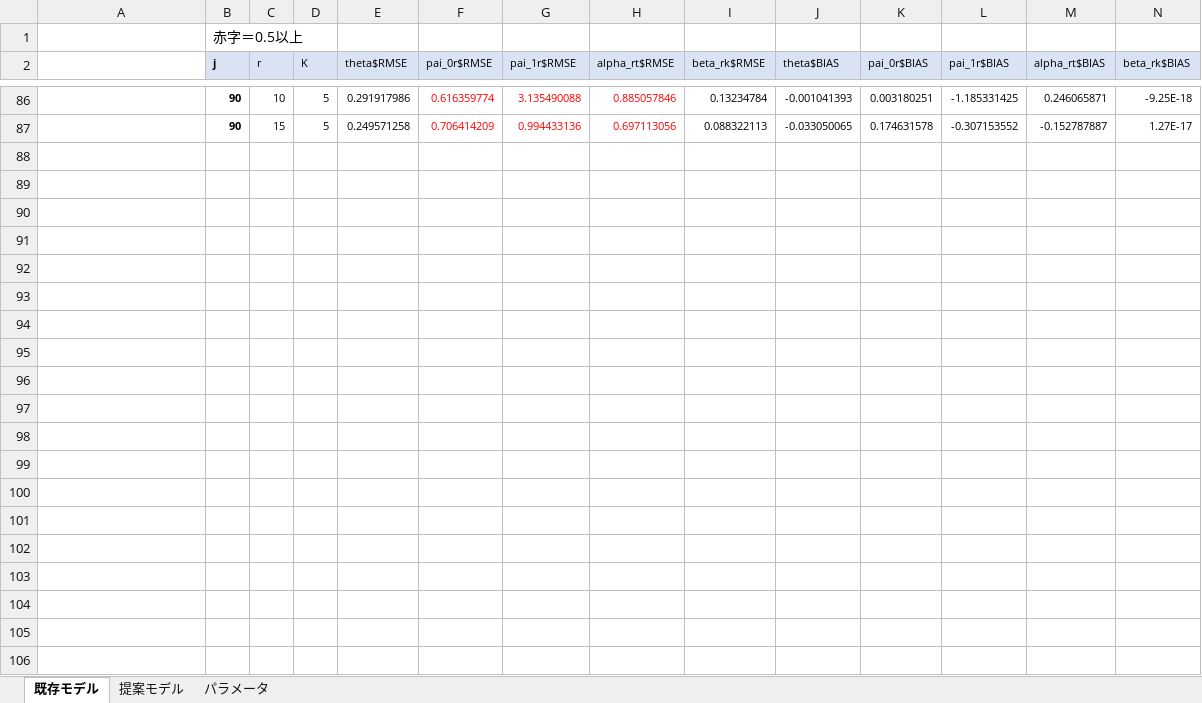
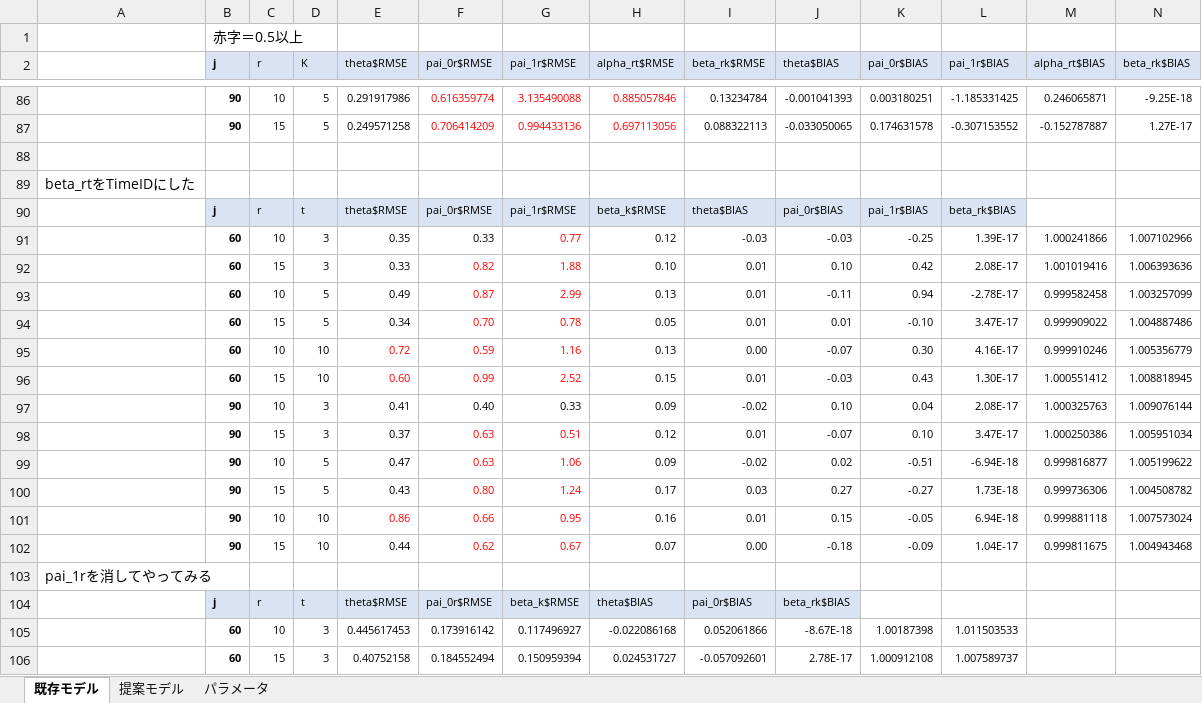
Before and after one commit to Mayu925/lab, an Excel workbook: ゼミ/結果.xlsx, sheet 既存モデル, drawn as a sheet; only a part is shown, gaps mark what is left out; values as stored, in another font and other column widths than the file's, no borders; rows hold the shown columns only; the diff covers the shown part only; the diff names each change by its address in the sheet, - before the commit and + after, or states it on an @@ line.

```diff
--- a/ゼミ/結果.xlsx (sheet 既存モデル)
+++ b/ゼミ/結果.xlsx (sheet 既存モデル)
-A89: (empty)
+A89: beta_rtをTimeIDにした
+row 90:  | j | r | t | theta$RMSE | pai_0r$RMSE | pai_1r$RMSE | beta_k$RMSE | theta$BIAS | pai_0r$BIAS | pai_1r$BIAS | beta_rk$BIAS
+row 91:  | 60 | 10 | 3 | 0.35 | 0.33 | 0.77 | 0.12 | -0.03 | -0.03 | -0.25 | 1.39E-17 | 1.000241866 | 1.007102966
+row 92:  | 60 | 15 | 3 | 0.33 | 0.82 | 1.88 | 0.10 | 0.01 | 0.10 | 0.42 | 2.08E-17 | 1.001019416 | 1.006393636
+row 93:  | 60 | 10 | 5 | 0.49 | 0.87 | 2.99 | 0.13 | 0.01 | -0.11 | 0.94 | -2.78E-17 | 0.999582458 | 1.003257099
+row 94:  | 60 | 15 | 5 | 0.34 | 0.70 | 0.78 | 0.05 | 0.01 | 0.01 | -0.10 | 3.47E-17 | 0.999909022 | 1.004887486
+row 95:  | 60 | 10 | 10 | 0.72 | 0.59 | 1.16 | 0.13 | 0.00 | -0.07 | 0.30 | 4.16E-17 | 0.999910246 | 1.005356779
+row 96:  | 60 | 15 | 10 | 0.60 | 0.99 | 2.52 | 0.15 | 0.01 | -0.03 | 0.43 | 1.30E-17 | 1.000551412 | 1.008818945
+row 97:  | 90 | 10 | 3 | 0.41 | 0.40 | 0.33 | 0.09 | -0.02 | 0.10 | 0.04 | 2.08E-17 | 1.000325763 | 1.009076144
+row 98:  | 90 | 15 | 3 | 0.37 | 0.63 | 0.51 | 0.12 | 0.01 | -0.07 | 0.10 | 3.47E-17 | 1.000250386 | 1.005951034
+row 99:  | 90 | 10 | 5 | 0.47 | 0.63 | 1.06 | 0.09 | -0.02 | 0.02 | -0.51 | -6.94E-18 | 0.999816877 | 1.005199622
+row 100:  | 90 | 15 | 5 | 0.43 | 0.80 | 1.24 | 0.17 | 0.03 | 0.27 | -0.27 | 1.73E-18 | 0.999736306 | 1.004508782
+row 101:  | 90 | 10 | 10 | 0.86 | 0.66 | 0.95 | 0.16 | 0.01 | 0.15 | -0.05 | 6.94E-18 | 0.999881118 | 1.007573024
+row 102:  | 90 | 15 | 10 | 0.44 | 0.62 | 0.67 | 0.07 | 0.00 | -0.18 | -0.09 | 1.04E-17 | 0.999811675 | 1.004943468
+row 103: pai_1rを消してやってみる
+row 104:  | j | r | t | theta$RMSE | pai_0r$RMSE | beta_k$RMSE | theta$BIAS | pai_0r$BIAS | beta_rk$BIAS
+row 105:  | 60 | 10 | 3 | 0.445617453 | 0.173916142 | 0.117496927 | -0.022086168 | 0.052061866 | -8.67E-18 | 1.00187398 | 1.011503533
+row 106:  | 60 | 15 | 3 | 0.40752158 | 0.184552494 | 0.150959394 | 0.024531727 | -0.057092601 | 2.78E-17 | 1.000912108 | 1.007589737
```
Also changed, not shown: 11 added rows and 1 removed row elsewhere in this sheet, 10 other files.
